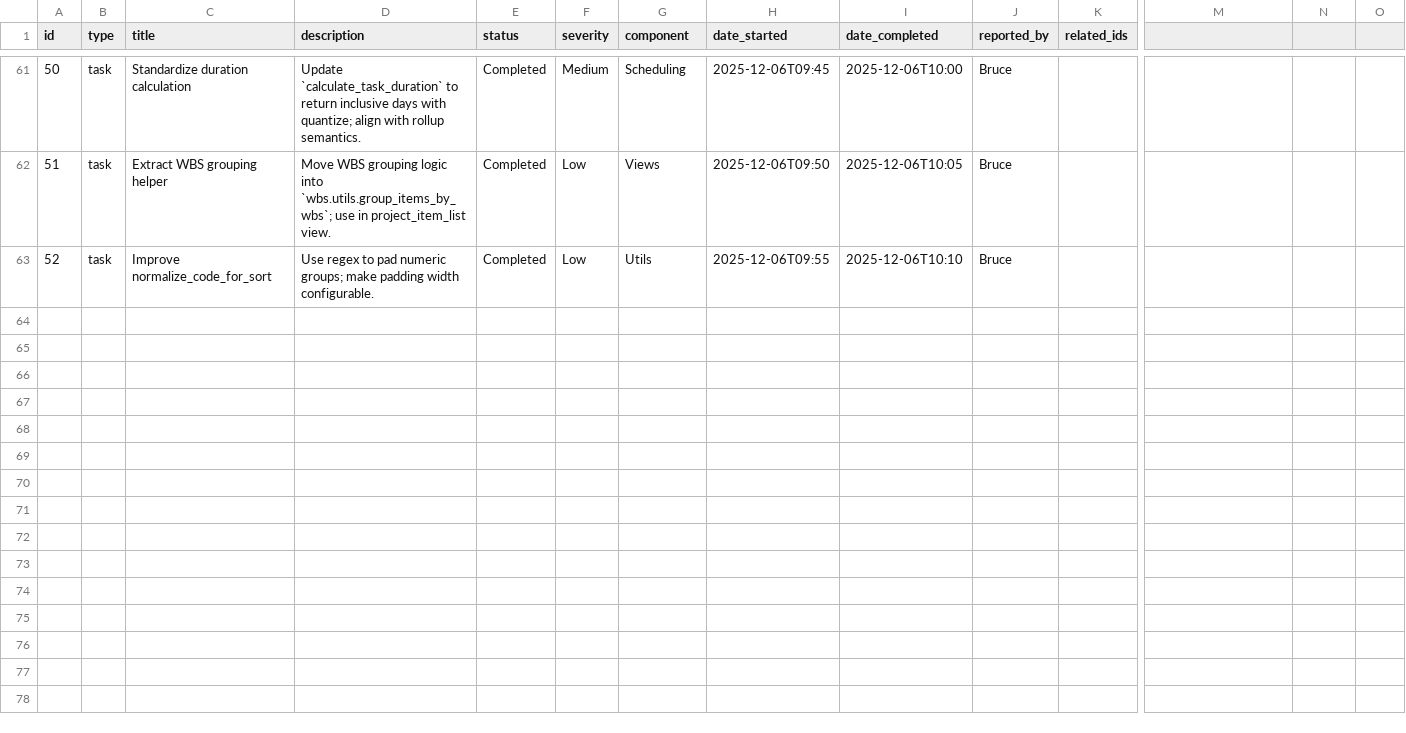
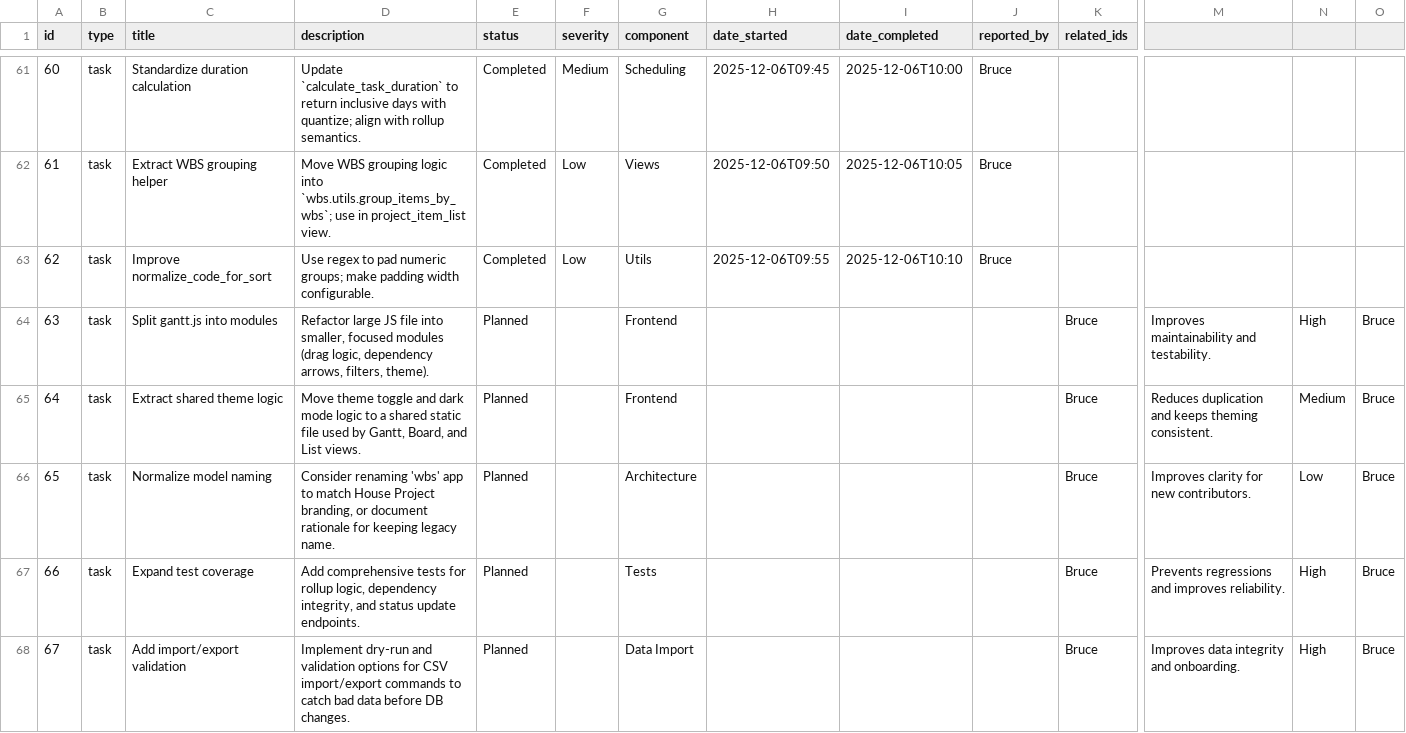
Before and after one commit to brucedombrowski/OpenSourceHouseProject, a CSV file: project_tracker.csv, drawn as a sheet; only a part is shown, gaps mark what is left out; rows hold the shown columns only; the diff covers the shown part only; the diff names each change by its address in the sheet, - before the commit and + after, or states it on an @@ line.

```diff
--- a/project_tracker.csv
+++ b/project_tracker.csv
@@ column A (id) renumbered between rows 58 and 63 @@
+row 64: 63 | task | Split gantt.js into modules | Refactor large JS file into smaller, focused modules (drag logic, dependency arrows, filters, theme). | Planned |  | Frontend |  |  |  | Bruce | Improves maintainability and testability. | High | Bruce
+row 65: 64 | task | Extract shared theme logic | Move theme toggle and dark mode logic to a shared static file used by Gantt, Board, and List views. | Planned |  | Frontend |  |  |  | Bruce | Reduces duplication and keeps theming consistent. | Medium | Bruce
+row 66: 65 | task | Normalize model naming | Consider renaming 'wbs' app to match House Project branding, or document rationale for keeping legacy name. | Planned |  | Architecture |  |  |  | Bruce | Improves clarity for new contributors. | Low | Bruce
+row 67: 66 | task | Expand test coverage | Add comprehensive tests for rollup logic, dependency integrity, and status update endpoints. | Planned |  | Tests |  |  |  | Bruce | Prevents regressions and improves reliability. | High | Bruce
+row 68: 67 | task | Add import/export validation | Implement dry-run and validation options for CSV import/export commands to catch bad data before DB changes. | Planned |  | Data Import |  |  |  | Bruce | Improves data integrity and onboarding. | High | Bruce
```
Also changed, not shown: 5 added rows elsewhere in this file, 5 other files.
